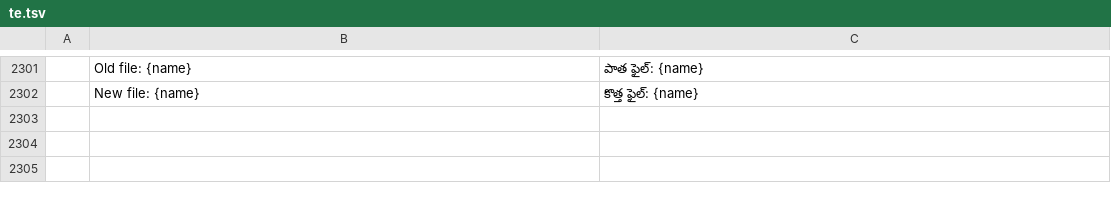
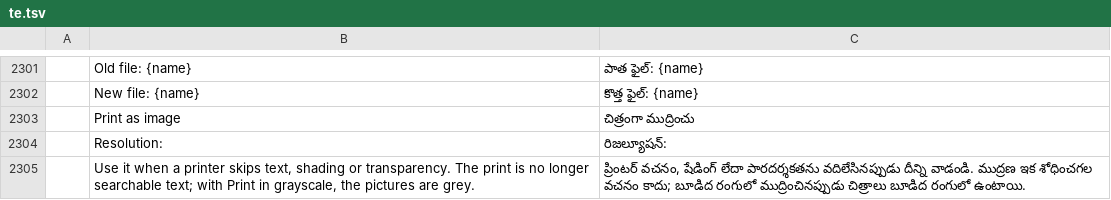
Before and after one commit to 0xPyAI/pdfcraft, a TSV file: crates/ui-egui/src/i18n/te.tsv, drawn as a sheet; only a part is shown, gaps mark what is left out; the diff names each change by its address in the sheet, - before the commit and + after, or states it on an @@ line.

```diff
--- a/crates/ui-egui/src/i18n/te.tsv
+++ b/crates/ui-egui/src/i18n/te.tsv
+row 2303:  | Print as image | చిత్రంగా ముద్రించు
+row 2304:  | Resolution: | రిజల్యూషన్:
+row 2305:  | Use it when a printer skips text, shading or transparency. The print is no longer searchable text; with Print in grayscale, the pictures are grey. | ప్రింటర్ వచనం, షేడింగ్ లేదా పారదర్శకతను వదిలేసినప్పుడు దీన్ని వాడండి. ముద్రణ ఇక శోధించగల వచనం కాదు; బూడిద రంగులో ముద్రించినప్పుడు చిత్రాలు బూడిద రంగులో ఉంటాయి.
```
Also changed, not shown: crates/ui-egui/src/i18n/bg.tsv, crates/ui-egui/src/i18n/el.tsv, 29 other files.
